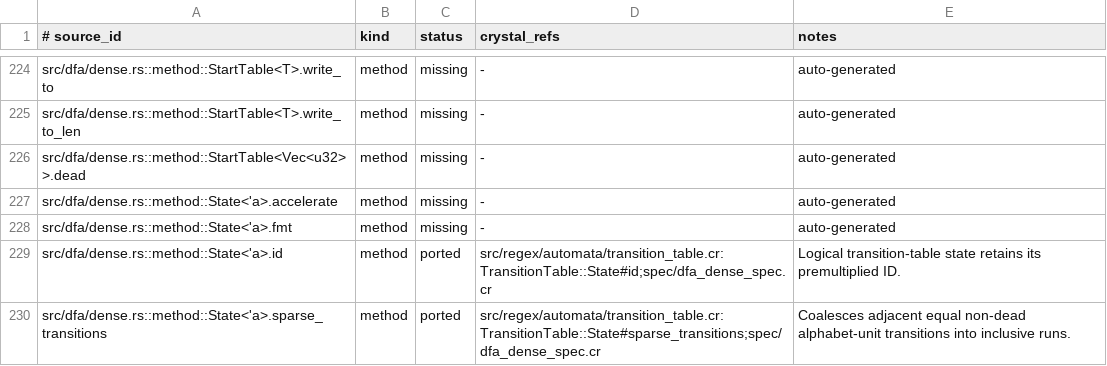
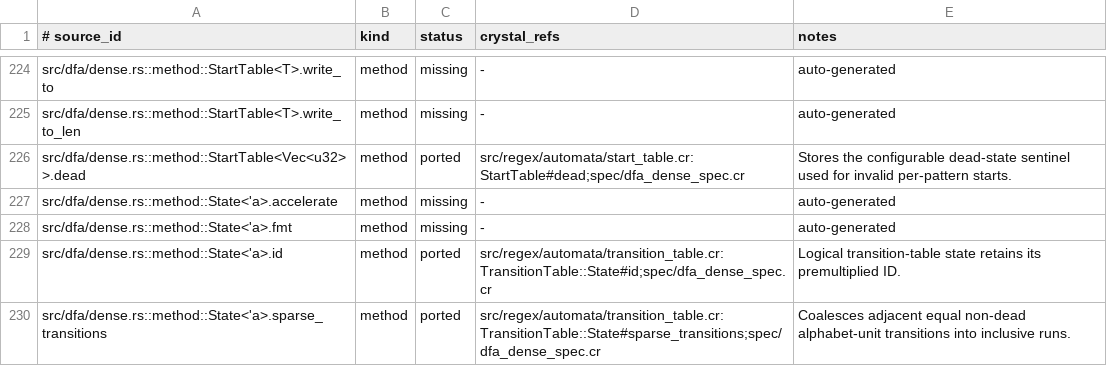
Before and after one commit to dsisnero/regex-automata, a TSV file: plans/inventory/rust_port_inventory.tsv, drawn as a sheet; only a part is shown, gaps mark what is left out.

Commit message:
docs: reconcile dense start table dead state

```diff
--- a/plans/inventory/rust_port_inventory.tsv
+++ b/plans/inventory/rust_port_inventory.tsv
@@ -225,3 +225,3 @@ src/dfa/dense.rs::method::StartTable<T>.write_to	method	missing	-	auto-generated
 src/dfa/dense.rs::method::StartTable<T>.write_to_len	method	missing	-	auto-generated
-src/dfa/dense.rs::method::StartTable<Vec<u32>>.dead	method	missing	-	auto-generated
+src/dfa/dense.rs::method::StartTable<Vec<u32>>.dead	method	ported	src/regex/automata/start_table.cr:StartTable#dead;spec/dfa_dense_spec.cr	Stores the configurable dead-state sentinel used for invalid per-pattern starts.
 src/dfa/dense.rs::method::State<'a>.accelerate	method	missing	-	auto-generated
```
Also changed, not shown: 1 other file.
